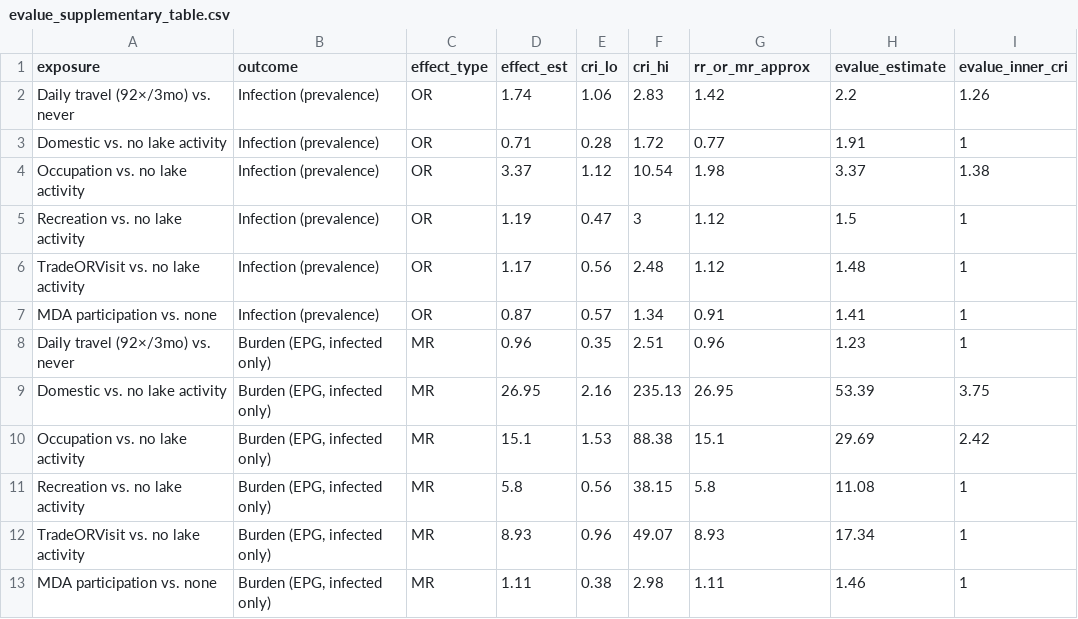
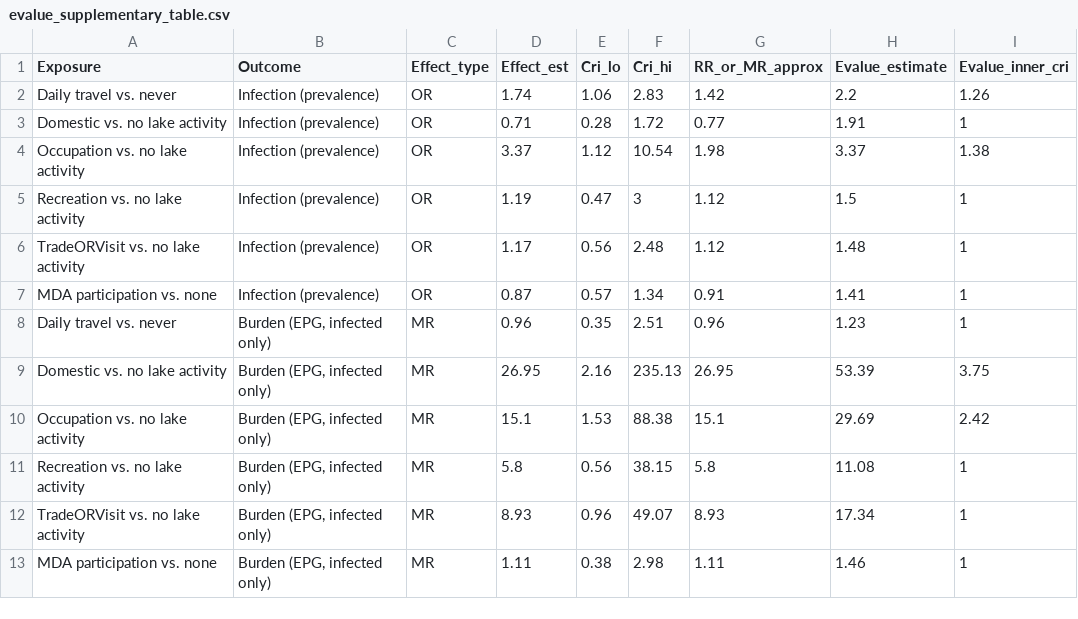
Before and after one commit to iamjessclark/travelStudySchisto, a CSV file: Figures/evalue_supplementary_table.csv, drawn as a sheet.

```diff
--- a/Figures/evalue_supplementary_table.csv
+++ b/Figures/evalue_supplementary_table.csv
@@ -1,3 +1,3 @@
-"exposure","outcome","effect_type","effect_est","cri_lo","cri_hi","rr_or_mr_approx","evalue_estimate","evalue_inner_cri"
-"Daily travel (92×/3mo) vs. never","Infection (prevalence)","OR",1.74,1.06,2.83,1.42,2.2,1.26
+"Exposure","Outcome","Effect_type","Effect_est","Cri_lo","Cri_hi","RR_or_MR_approx","Evalue_estimate","Evalue_inner_cri"
+"Daily travel vs. never","Infection (prevalence)","OR",1.74,1.06,2.83,1.42,2.2,1.26
 "Domestic vs. no lake activity","Infection (prevalence)","OR",0.71,0.28,1.72,0.77,1.91,1
@@ -7,3 +7,3 @@
 "MDA participation vs. none","Infection (prevalence)","OR",0.87,0.57,1.34,0.91,1.41,1
-"Daily travel (92×/3mo) vs. never","Burden (EPG, infected only)","MR",0.96,0.35,2.51,0.96,1.23,1
+"Daily travel vs. never","Burden (EPG, infected only)","MR",0.96,0.35,2.51,0.96,1.23,1
 "Domestic vs. no lake activity","Burden (EPG, infected only)","MR",26.95,2.16,235.13,26.95,53.39,3.75
```
Also changed, not shown: Figures/measurement_error_sensitivity.csv, Figures/spillover_bounding.csv, 9 other files.
